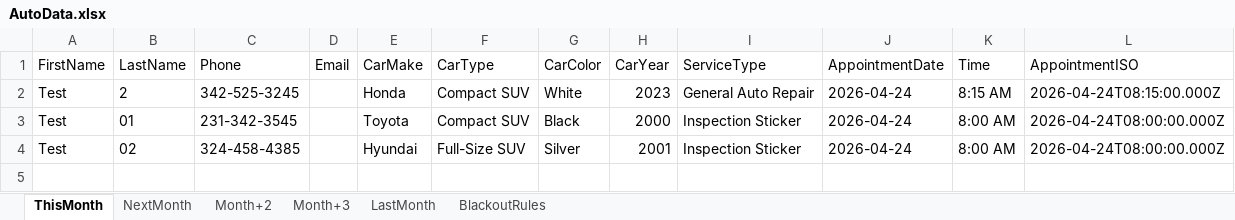
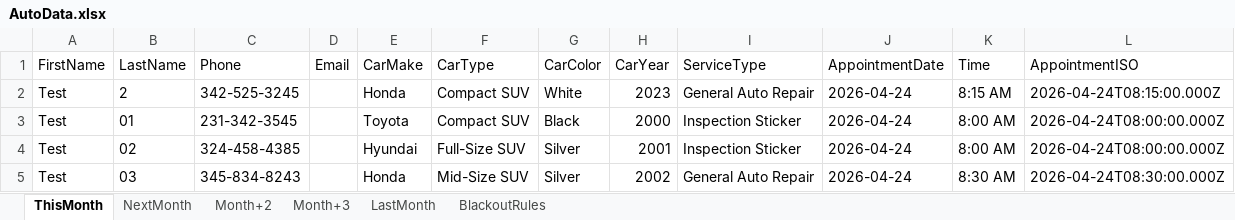
Before and after one commit to AidanH24/SeniorProject, an Excel workbook: Data/AutoData.xlsx, sheet ThisMonth, drawn as a sheet; values as stored, in another font and other column widths than the file's, no borders; the diff names each change by its address in the sheet, - before the commit and + after, or states it on an @@ line.

Commit message:
Update Excel file

```diff
--- a/Data/AutoData.xlsx (sheet ThisMonth)
+++ b/Data/AutoData.xlsx (sheet ThisMonth)
+row 5: Test | 03 | 345-834-8243 |  | Honda | Mid-Size SUV | Silver | 2002 | General Auto Repair | 2026-04-24 | 8:30 AM | 2026-04-24T08:30:00.000Z
```
